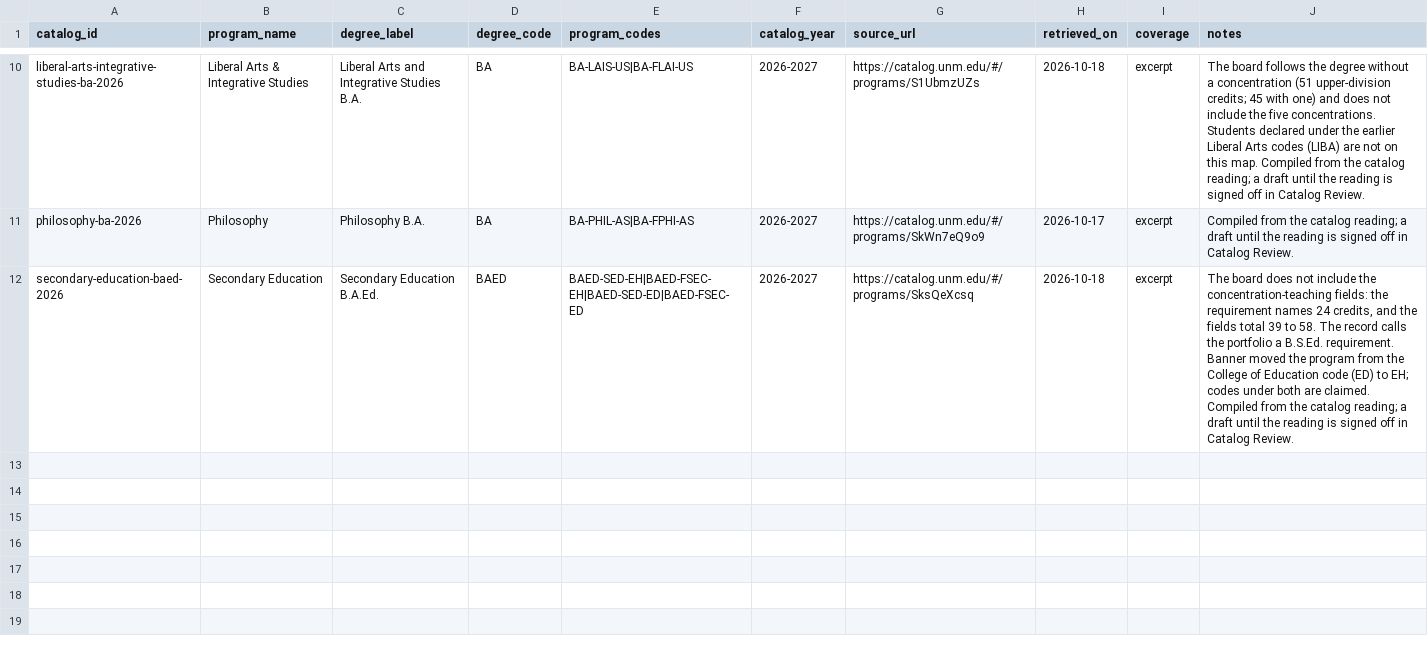
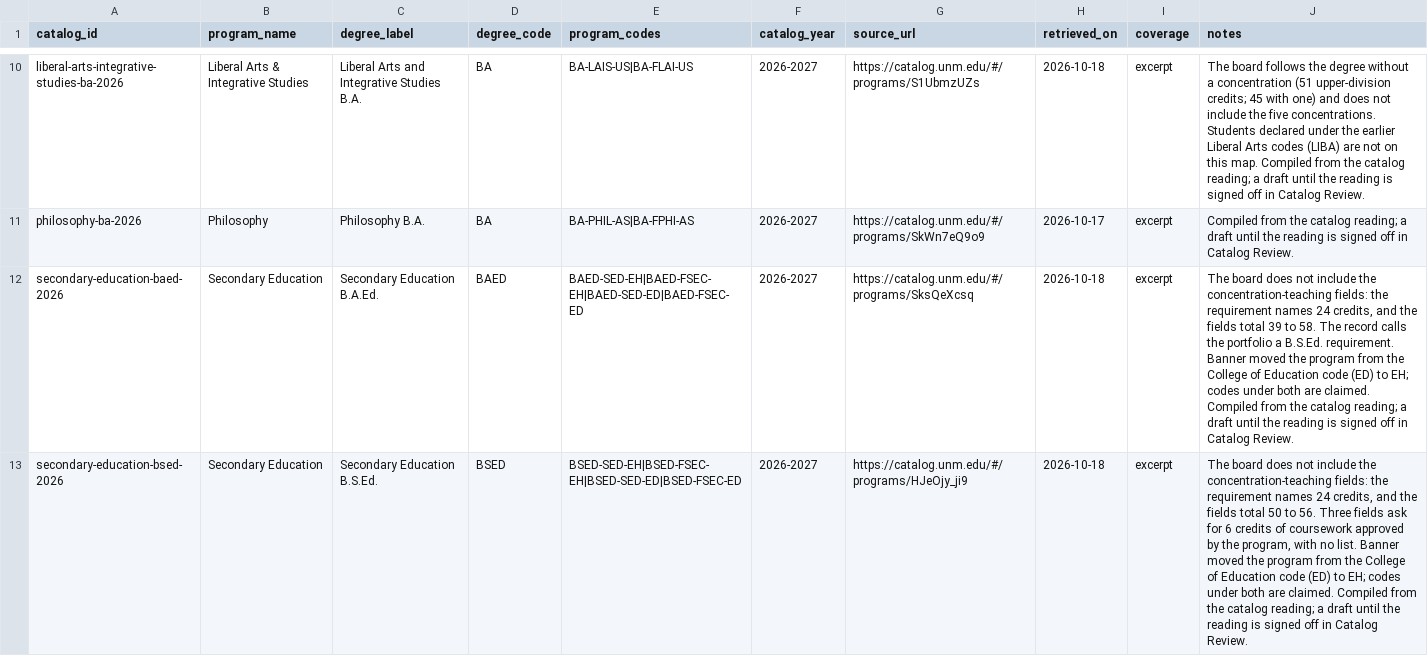
Before and after one commit to cedar-collective/cedar, a CSV file: institution/unm/degree_drafts/degree_catalogs.csv, drawn as a sheet; only a part is shown, gaps mark what is left out; the diff names each change by its address in the sheet, - before the commit and + after, or states it on an @@ line.

```diff
--- a/institution/unm/degree_drafts/degree_catalogs.csv
+++ b/institution/unm/degree_drafts/degree_catalogs.csv
+row 13: secondary-education-bsed-2026 | Secondary Education | Secondary Education B.S.Ed. | BSED | BSED-SED-EH|BSED-FSEC-EH|BSED-SED-ED|BSED-FSEC-ED | 2026-2027 | https://catalog.unm.edu/#/programs/HJeOjy_ji9 | 2026-10-18 | excerpt | The board does not include the concentration-teaching fields: the requirement names 24 credits, and the fields total 50 to 56. Three fields ask for 6 credits of coursework approved by the program, with no list. Banner moved the program from the College of Education code (ED) to EH; codes under both are claimed. Compiled from the catalog reading; a draft until the reading is signed off in Catalog Review.
```
Also changed, not shown: institution/unm/degree_drafts/degree_catalog_evidence.csv, institution/unm/degree_drafts/degree_roadmap_basis.csv, 16 other files.
